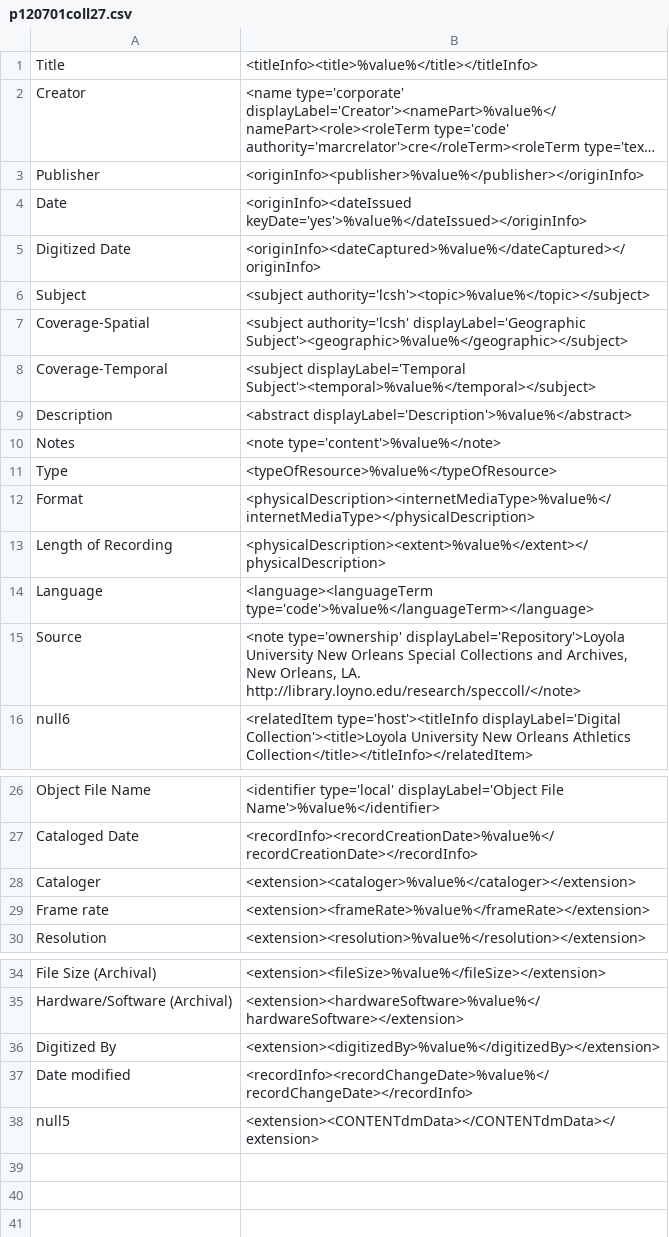
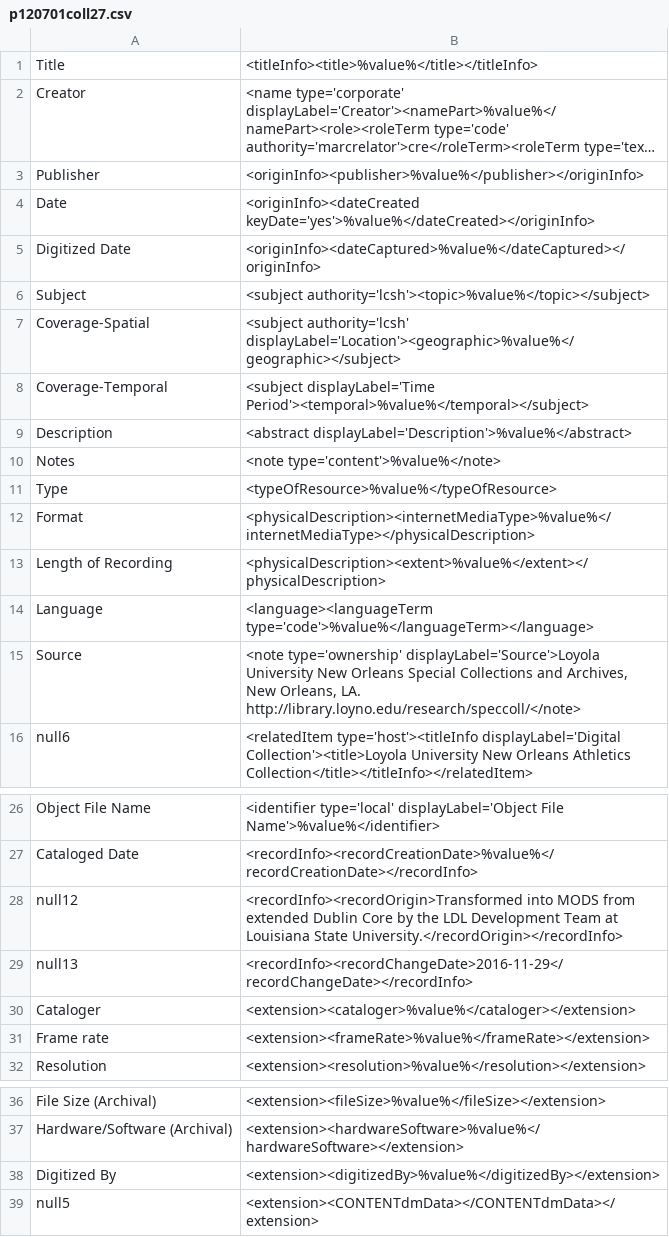
Before and after one commit to lsulibraries/cDM_to_mods, a CSV file: mappings_files/p120701coll27.csv, drawn as a sheet; only a part is shown, gaps mark what is left out; long unchanged cells end in …; removed rows and columns are numbered as before the commit, all else as after; the diff names each change by its address in the sheet, - before the commit and + after, or states it on an @@ line.

Commit message:
revisions to displayLabels and recordInfo additions

```diff
--- a/mappings_files/p120701coll27.csv
+++ b/mappings_files/p120701coll27.csv
-B4: <originInfo><dateIssued keyDate='yes'>%value%</dateIssued></originInfo>
+B4: <originInfo><dateCreated keyDate='yes'>%value%</dateCreated></originInfo>
-B7: <subject authority='lcsh' displayLabel='Geographic Subject'><geographic>%value%</geographic></subject>
+B7: <subject authority='lcsh' displayLabel='Location'><geographic>%value%</geographic></subject>
-B8: <subject displayLabel='Temporal Subject'><temporal>%value%</temporal></subject>
+B8: <subject displayLabel='Time Period'><temporal>%value%</temporal></subject>
-B15: <note type='ownership' displayLabel='Repository'>Loyola University New…
+B15: <note type='ownership' displayLabel='Source'>Loyola University New…
+row 28: null12 | <recordInfo><recordOrigin>Transformed into MODS from extended Dublin Core by the LDL Development Team at Louisiana State University.</recordOrigin></recordInfo>
+row 29: null13 | <recordInfo><recordChangeDate>2016-11-29</recordChangeDate></recordInfo>
-row 37: Date modified | <recordInfo><recordChangeDate>%value%</recordChangeDate></recordInfo>
```
Also changed, not shown: mappings_files/p16313coll87.csv.
